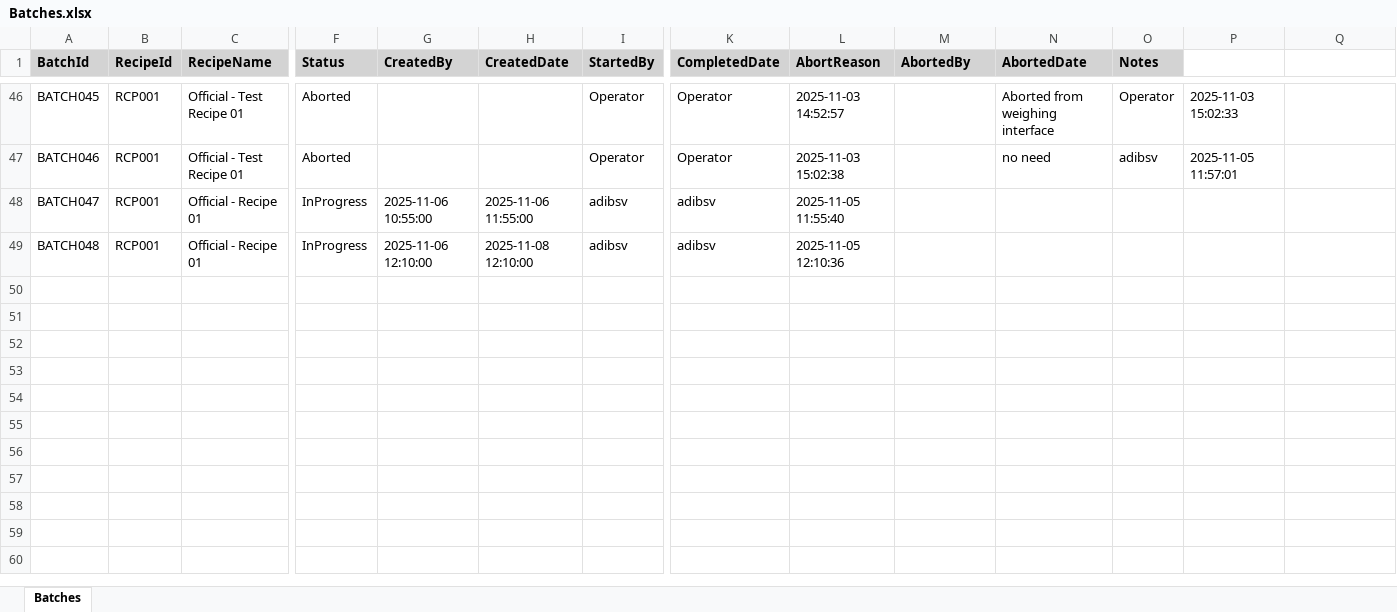
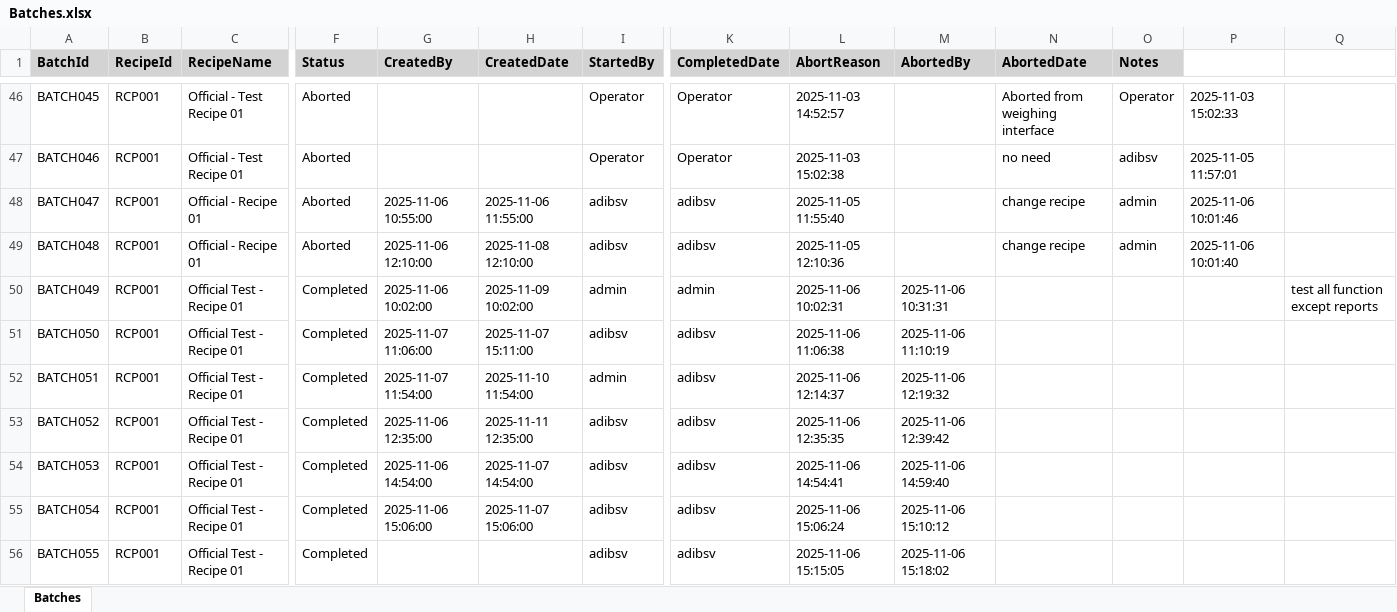
Before and after one commit to adibzulhusni/20251023-FirstWeigh-Blazor, an Excel workbook: Data/Batches.xlsx, sheet Batches, drawn as a sheet; only a part is shown, gaps mark what is left out; values as stored, in another font and other column widths than the file's, no borders; rows hold the shown columns only; the diff covers the shown part only; the diff names each change by its address in the sheet, - before the commit and + after, or states it on an @@ line.

Commit message:
finishing reports format

```diff
--- a/Data/Batches.xlsx (sheet Batches)
+++ b/Data/Batches.xlsx (sheet Batches)
-F48:F49 (Status): InProgress
+F48:F49 (Status): Aborted
-N48:N49 (AbortedDate): (empty)
+N48:N49 (AbortedDate): change recipe
-O48:O49 (Notes): (empty)
+O48:O49 (Notes): admin
-P48: (empty)
+P48: 2025-11-06 10:01:46
-P49: (empty)
+P49: 2025-11-06 10:01:40
+row 50: BATCH049 | RCP001 | Official Test - Recipe 01 | Completed | 2025-11-06 10:02:00 | 2025-11-09 10:02:00 | admin | admin | 2025-11-06 10:02:31 | 2025-11-06 10:31:31 |  |  |  | test all function except reports
+row 51: BATCH050 | RCP001 | Official Test - Recipe 01 | Completed | 2025-11-07 11:06:00 | 2025-11-07 15:11:00 | adibsv | adibsv | 2025-11-06 11:06:38 | 2025-11-06 11:10:19
+row 52: BATCH051 | RCP001 | Official Test - Recipe 01 | Completed | 2025-11-07 11:54:00 | 2025-11-10 11:54:00 | admin | adibsv | 2025-11-06 12:14:37 | 2025-11-06 12:19:32
+row 53: BATCH052 | RCP001 | Official Test - Recipe 01 | Completed | 2025-11-06 12:35:00 | 2025-11-11 12:35:00 | adibsv | adibsv | 2025-11-06 12:35:35 | 2025-11-06 12:39:42
+row 54: BATCH053 | RCP001 | Official Test - Recipe 01 | Completed | 2025-11-06 14:54:00 | 2025-11-07 14:54:00 | adibsv | adibsv | 2025-11-06 14:54:41 | 2025-11-06 14:59:40
+row 55: BATCH054 | RCP001 | Official Test - Recipe 01 | Completed | 2025-11-06 15:06:00 | 2025-11-07 15:06:00 | adibsv | adibsv | 2025-11-06 15:06:24 | 2025-11-06 15:10:12
+row 56: BATCH055 | RCP001 | Official Test - Recipe 01 | Completed |  |  | adibsv | adibsv | 2025-11-06 15:15:05 | 2025-11-06 15:18:02
```
Also changed, not shown: 9 added rows elsewhere in this sheet, Data/Users.xlsx, 9 other files.
